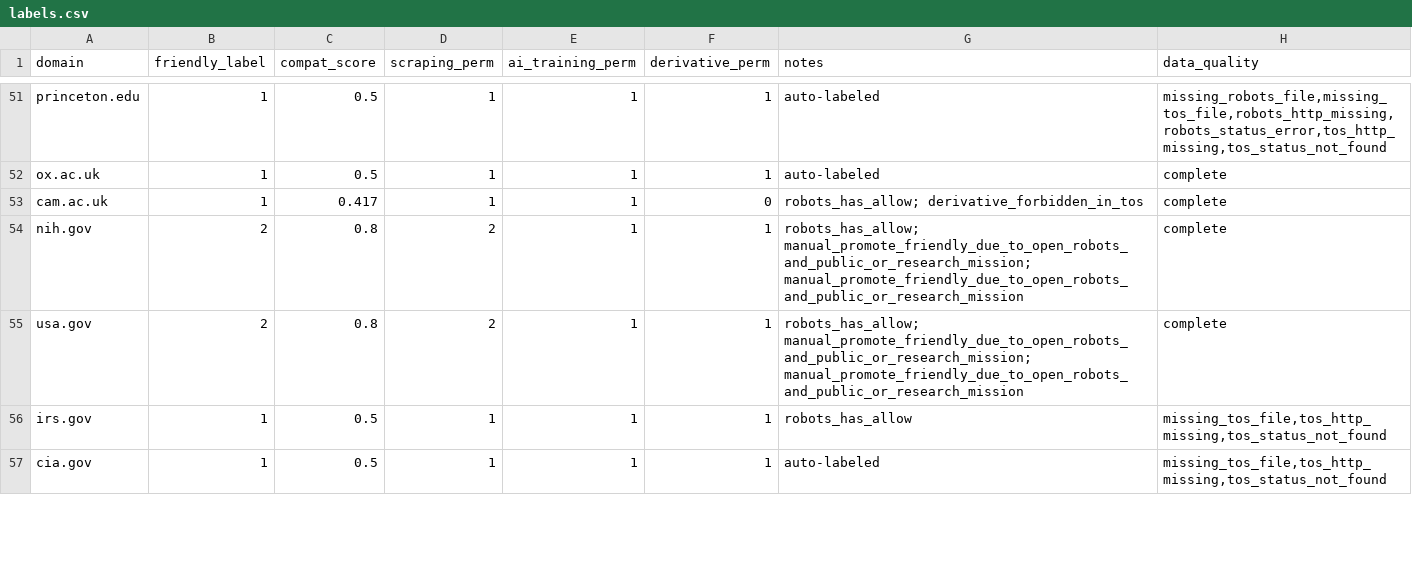
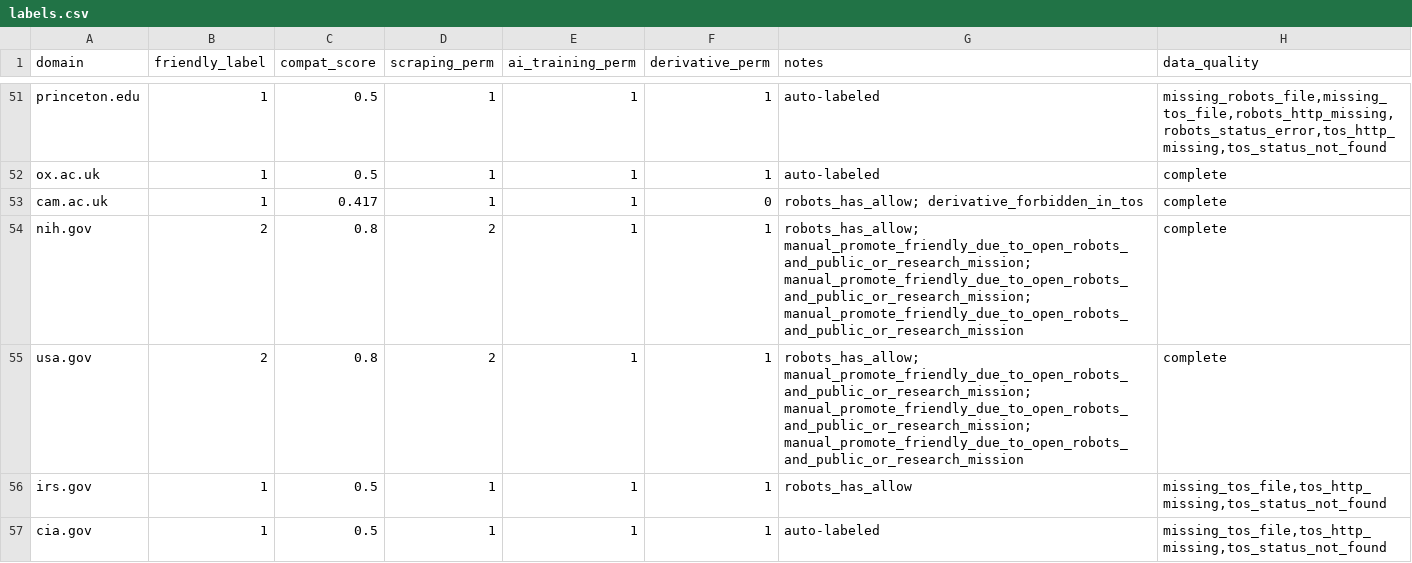
Before and after one commit to ratyagi/AI_agent_compatibility, a CSV file: data/processed/labels.csv, drawn as a sheet; only a part is shown, gaps mark what is left out; the diff covers the shown part only.

```diff
--- a/data/processed/labels.csv
+++ b/data/processed/labels.csv
@@ -53,4 +53,4 @@ ox.ac.uk,1,0.5,1,1,1,auto-labeled,complete
 cam.ac.uk,1,0.417,1,1,0,robots_has_allow; derivative_forbidden_in_tos,complete
-nih.gov,2,0.8,2,1,1,robots_has_allow; manual_promote_friendly_due_to_open_robots_and_public_or_research_mission; manual_promote_friendly_due_to_open_robots_and_public_or_research_mission,complete
-usa.gov,2,0.8,2,1,1,robots_has_allow; manual_promote_friendly_due_to_open_robots_and_public_or_research_mission; manual_promote_friendly_due_to_open_robots_and_public_or_research_mission,complete
+nih.gov,2,0.8,2,1,1,robots_has_allow; manual_promote_friendly_due_to_open_robots_and_public_or_research_mission; manual_promote_friendly_due_to_open_robots_and_public_or_research_mission; manual_promote_friendly_due_to_open_robots_and_public_or_research_mission,complete
+usa.gov,2,0.8,2,1,1,robots_has_allow; manual_promote_friendly_due_to_open_robots_and_public_or_research_mission; manual_promote_friendly_due_to_open_robots_and_public_or_research_mission; manual_promote_friendly_due_to_open_robots_and_public_or_research_mission,complete
 irs.gov,1,0.5,1,1,1,robots_has_allow,"missing_tos_file,tos_http_missing,tos_status_not_found"
```
Also changed, not shown: 6 edited cells elsewhere in this file.
